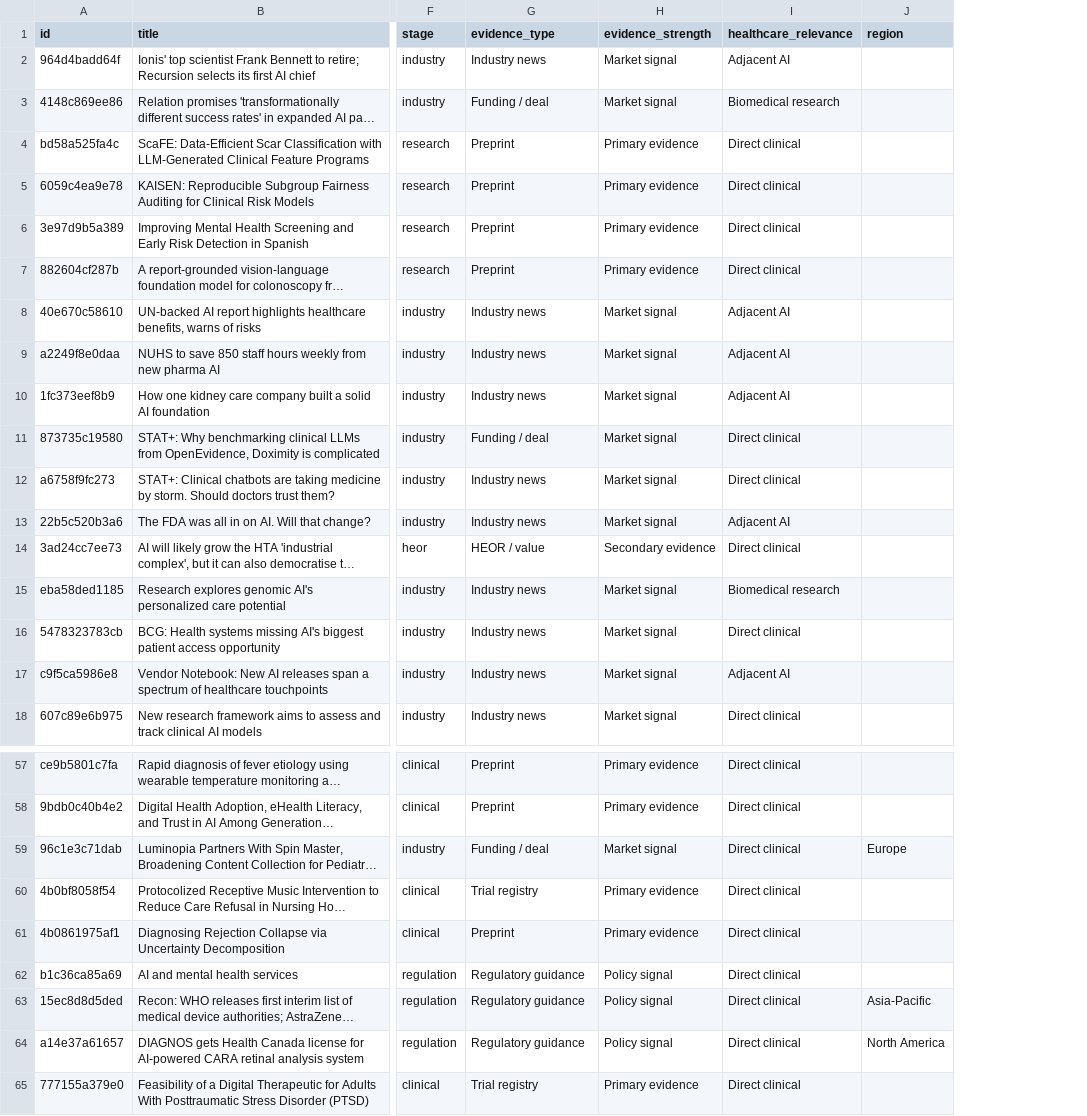
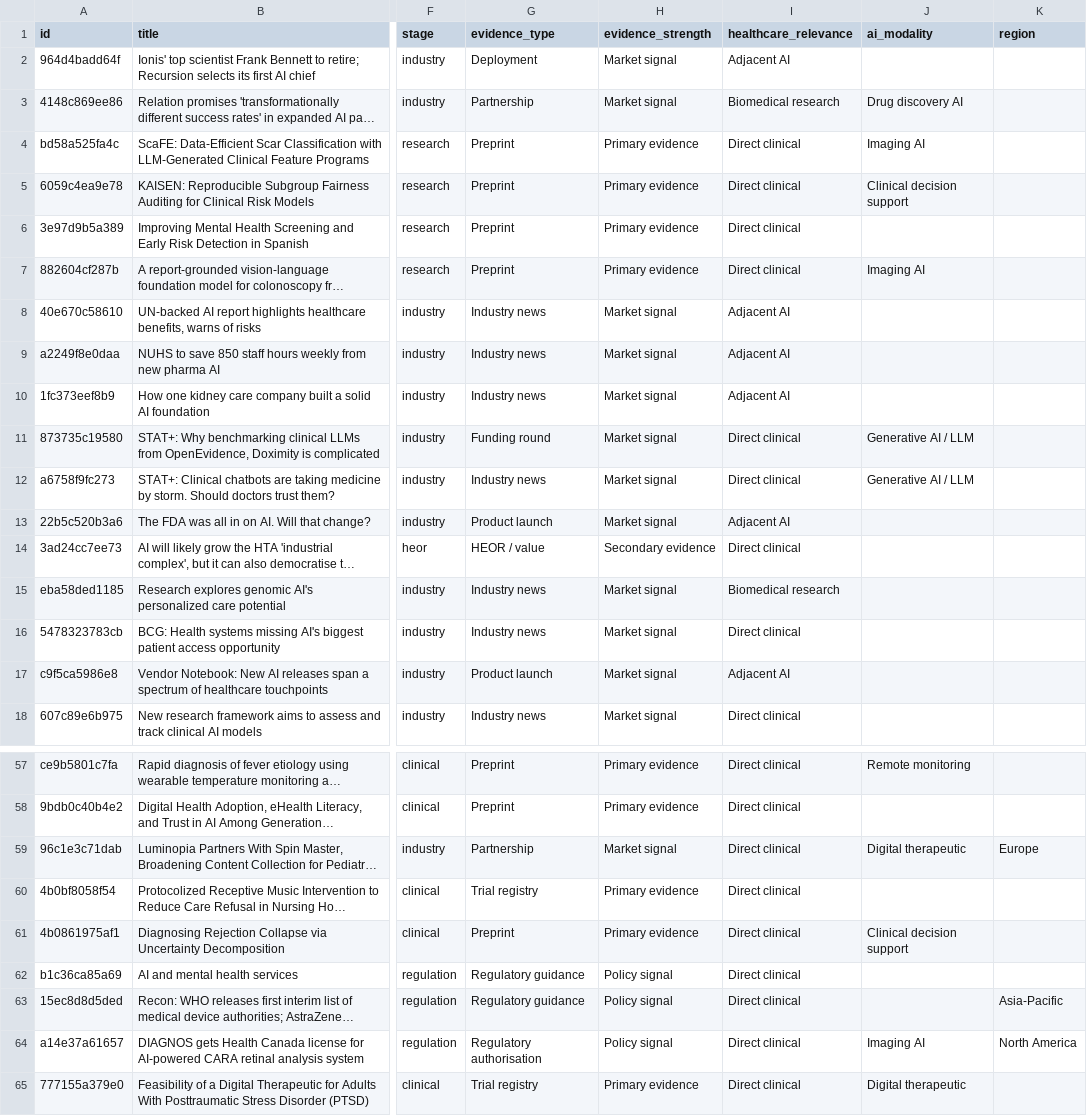
Before and after one commit to asarmah123/ai-health-evidence-monitor, a CSV file: docs/data/feed-latest.csv, drawn as a sheet; only a part is shown, gaps mark what is left out; long unchanged cells end in …; the diff covers the shown part only; the diff names each change by its address in the sheet, - before the commit and + after, or states it on an @@ line.

```diff
--- a/docs/data/feed-latest.csv
+++ b/docs/data/feed-latest.csv
+column J (ai_modality), rows 3-12: Drug discovery AI | Imaging AI | Clinical decision support |  | Imaging AI |  |  |  | Generative AI / LLM | Generative AI / LLM; rows 57-65: Remote monitoring |  | Digital therapeutic |  | Clinical decision support |  |  | Imaging AI | Digital therapeutic
-G2 (evidence_type): Industry news
+G2 (evidence_type): Deployment
-G3 (evidence_type): Funding / deal
+G3 (evidence_type): Partnership
-G11 (evidence_type): Funding / deal
+G11 (evidence_type): Funding round
-G13 (evidence_type): Industry news
+G13 (evidence_type): Product launch
-G17 (evidence_type): Industry news
+G17 (evidence_type): Product launch
-G59 (evidence_type): Funding / deal
+G59 (evidence_type): Partnership
-G64 (evidence_type): Regulatory guidance
+G64 (evidence_type): Regulatory authorisation
```
Also changed, not shown: 2 added rows, 1 removed row and 10 edited cells elsewhere in this file, 23 other files.
